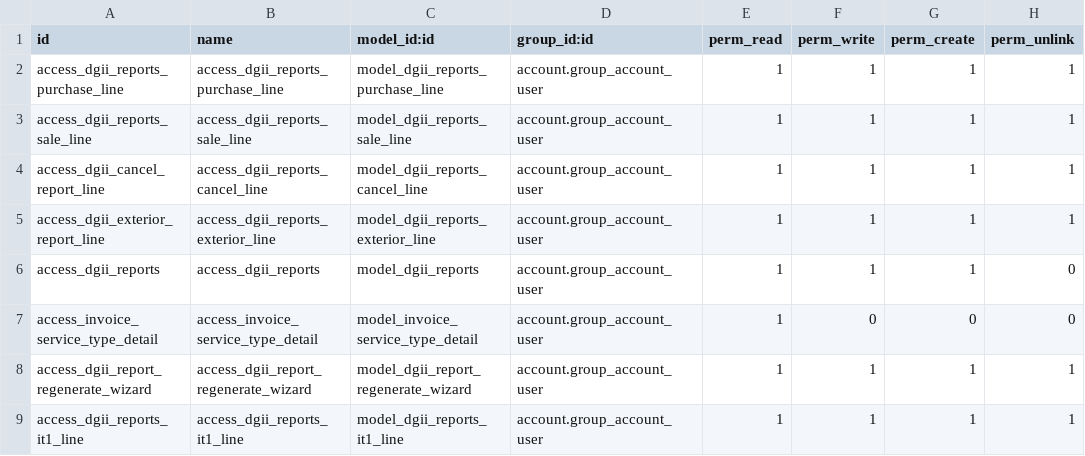
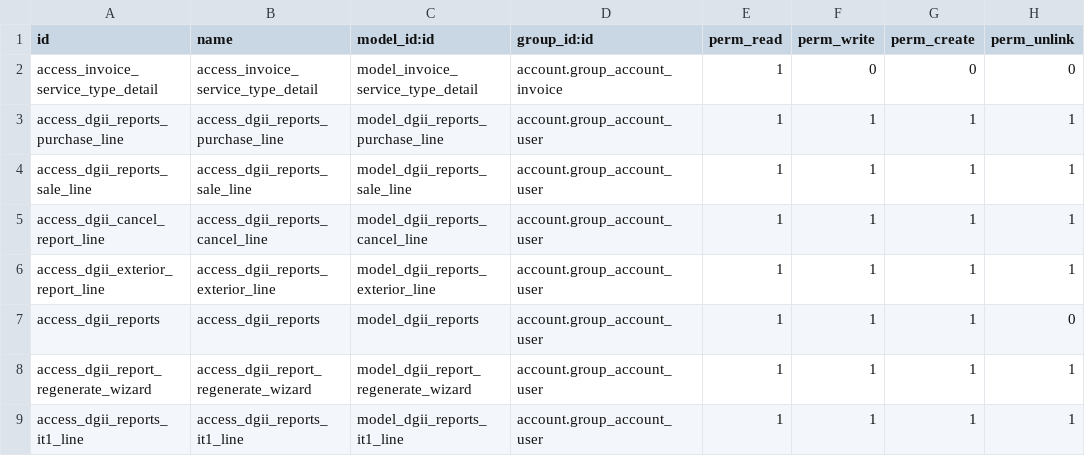
Before and after one commit to raulovallet/l10n-dominicana-pro, a CSV file: dgii_reports/security/ir.model.access.csv, drawn as a sheet.

Commit message:
[FIX] issue with invisible fields in account_invoice_views.xml and access

```diff
--- a/dgii_reports/security/ir.model.access.csv
+++ b/dgii_reports/security/ir.model.access.csv
@@ -1,2 +1,3 @@
 id,name,model_id:id,group_id:id,perm_read,perm_write,perm_create,perm_unlink
+access_invoice_service_type_detail,access_invoice_service_type_detail,model_invoice_service_type_detail,account.group_account_invoice,1,0,0,0
 access_dgii_reports_purchase_line,access_dgii_reports_purchase_line,model_dgii_reports_purchase_line,account.group_account_user,1,1,1,1
@@ -6,3 +7,2 @@ access_dgii_exterior_report_line,access_dgii_reports_exterior_line,model_dgii_re
 access_dgii_reports,access_dgii_reports,model_dgii_reports,account.group_account_user,1,1,1,0
-access_invoice_service_type_detail,access_invoice_service_type_detail,model_invoice_service_type_detail,account.group_account_user,1,0,0,0
 access_dgii_report_regenerate_wizard,access_dgii_report_regenerate_wizard,model_dgii_report_regenerate_wizard,account.group_account_user,1,1,1,1
```
Also changed, not shown: 1 other file.
